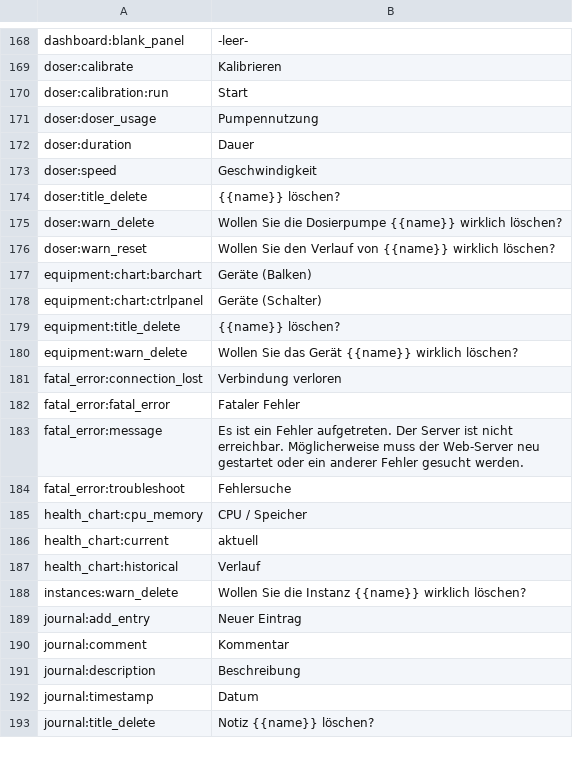
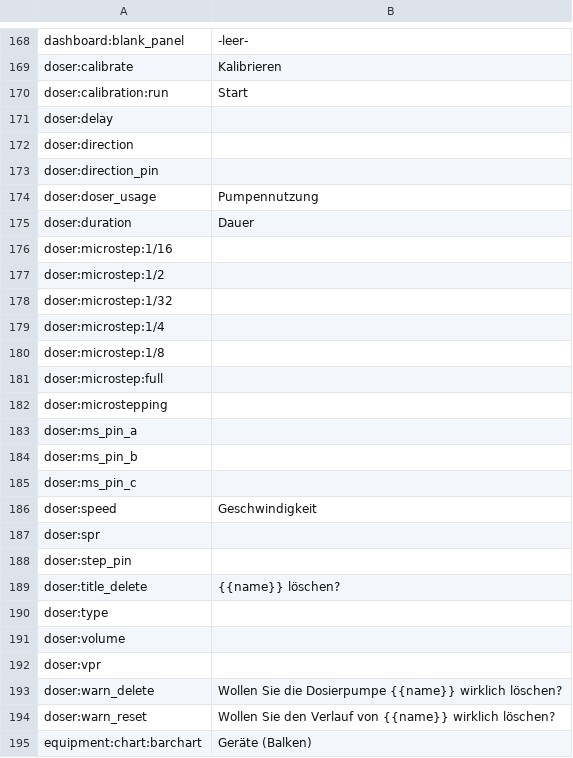
Before and after one commit to reef-pi/reef-pi, a CSV file: front-end/assets/translations/de.csv, drawn as a sheet; only a part is shown, gaps mark what is left out; the shorter side is filled out with more unchanged rows; the diff names each change by its address in the sheet, - before the commit and + after, or states it on an @@ line.

```diff
--- a/front-end/assets/translations/de.csv
+++ b/front-end/assets/translations/de.csv
+row 171: doser:delay
+row 172: doser:direction
+row 173: doser:direction_pin
+row 176: doser:microstep:1/16
+row 177: doser:microstep:1/2
+row 178: doser:microstep:1/32
+row 179: doser:microstep:1/4
+row 180: doser:microstep:1/8
+row 181: doser:microstep:full
+row 182: doser:microstepping
+row 183: doser:ms_pin_a
+row 184: doser:ms_pin_b
+row 185: doser:ms_pin_c
+row 187: doser:spr
+row 188: doser:step_pin
+row 190: doser:type
+row 191: doser:volume
+row 192: doser:vpr
```
Also changed, not shown: front-end/assets/translations/en.csv, front-end/assets/translations/es.csv, 8 other files.
